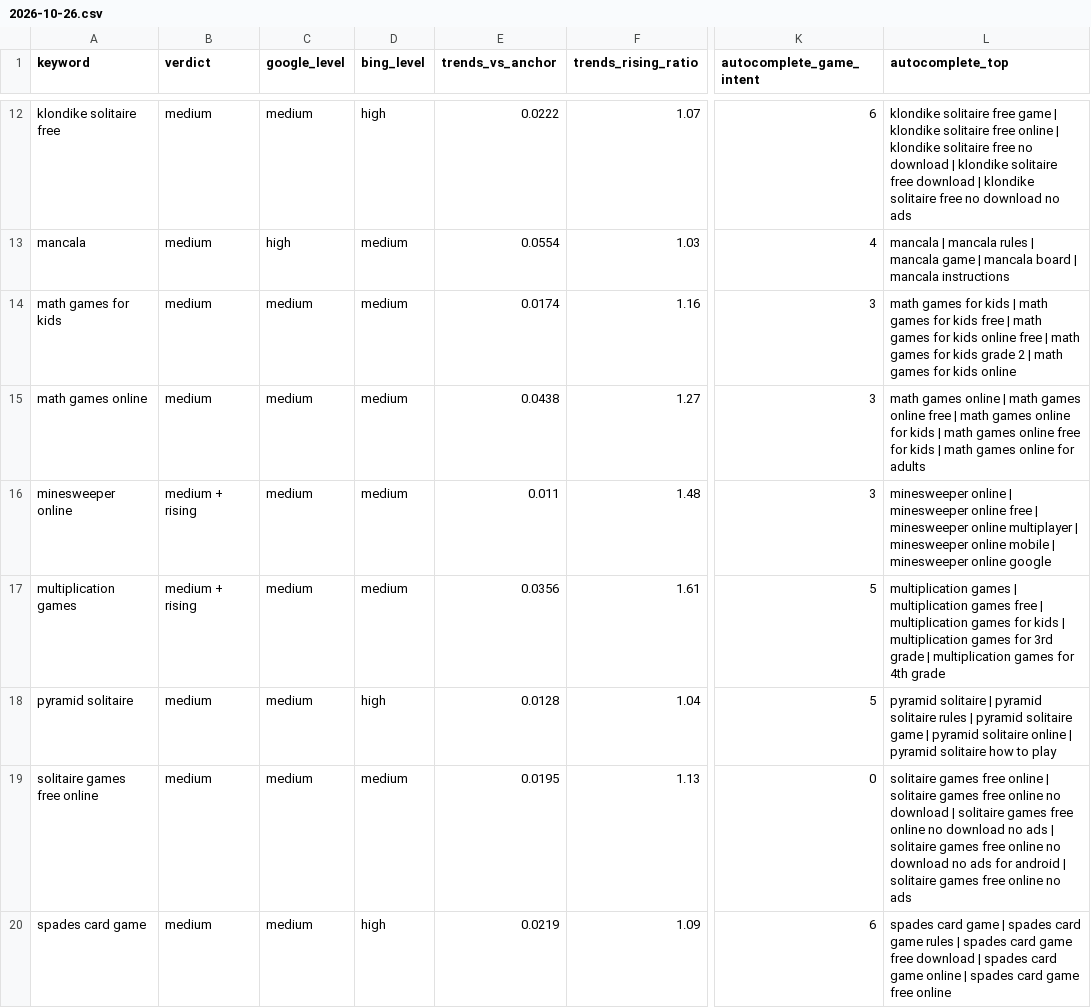
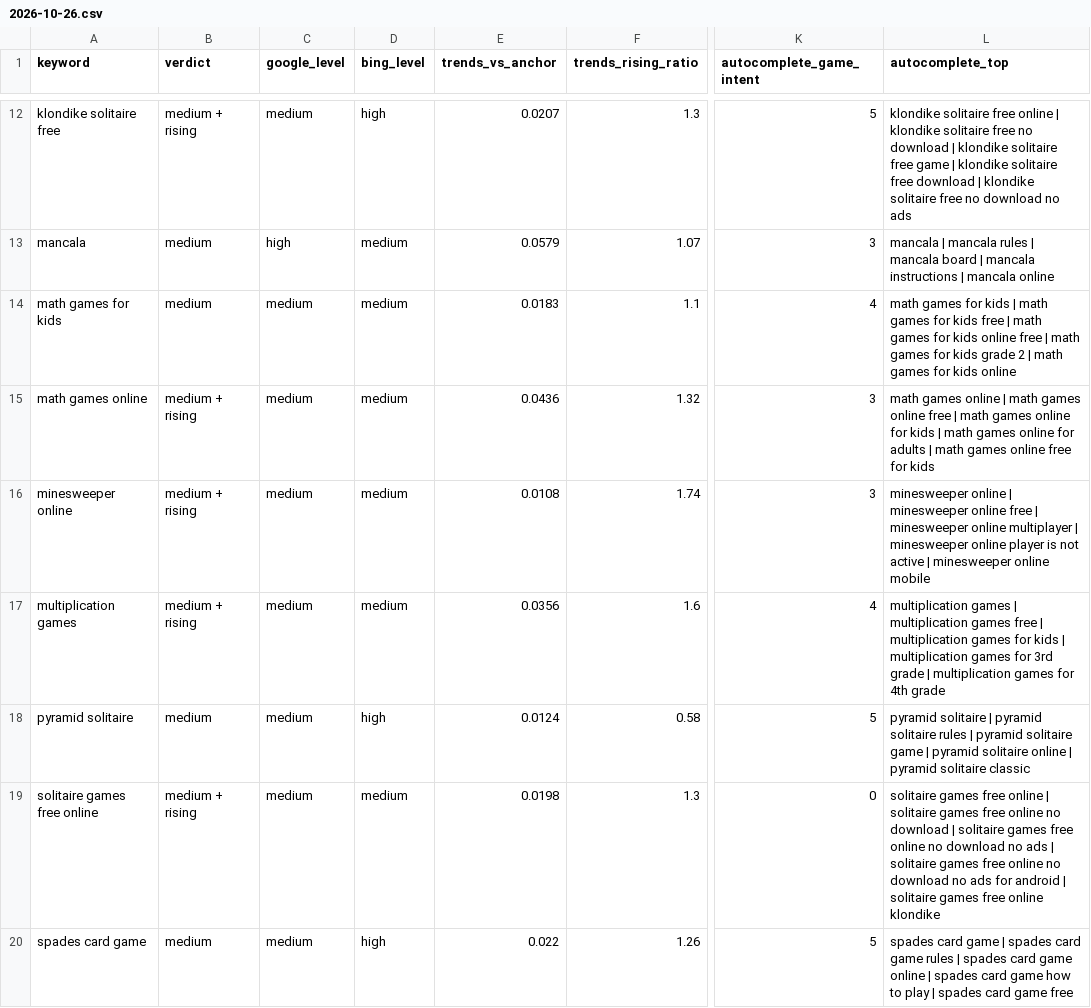
Before and after one commit to thanhnt1910/gsc-data, a CSV file: data/keywords/2026-10-26.csv, drawn as a sheet; only a part is shown, gaps mark what is left out; the diff covers the shown part only; the diff names each change by its address in the sheet, - before the commit and + after, or states it on an @@ line.

```diff
--- a/data/keywords/2026-10-26.csv
+++ b/data/keywords/2026-10-26.csv
-B12 (verdict): medium
+B12 (verdict): medium + rising
-E12 (trends_vs_anchor): 0.0222
+E12 (trends_vs_anchor): 0.0207
-F12 (trends_rising_ratio): 1.07
+F12 (trends_rising_ratio): 1.3
-K12 (autocomplete_game_intent): 6
+K12 (autocomplete_game_intent): 5
-L12 (autocomplete_top): …solitaire free game | klondike solitaire free online | klondike solitaire free no download | klondike…
+L12 (autocomplete_top): …solitaire free online | klondike solitaire free no download | klondike solitaire free game | klondike…
-E13 (trends_vs_anchor): 0.0554
+E13 (trends_vs_anchor): 0.0579
-F13 (trends_rising_ratio): 1.03
+F13 (trends_rising_ratio): 1.07
-K13 (autocomplete_game_intent): 4
+K13 (autocomplete_game_intent): 3
-L13 (autocomplete_top): …| mancala game | mancala board | mancala instructions
+L13 (autocomplete_top): …| mancala board | mancala instructions | mancala online
-E14 (trends_vs_anchor): 0.0174
+E14 (trends_vs_anchor): 0.0183
-F14 (trends_rising_ratio): 1.16
+F14 (trends_rising_ratio): 1.1
-K14 (autocomplete_game_intent): 3
+K14 (autocomplete_game_intent): 4
-B15 (verdict): medium
+B15 (verdict): medium + rising
-E15 (trends_vs_anchor): 0.0438
+E15 (trends_vs_anchor): 0.0436
-F15 (trends_rising_ratio): 1.27
+F15 (trends_rising_ratio): 1.32
-L15 (autocomplete_top): …games online free for kids | math games online for adults
+L15 (autocomplete_top): …games online for adults | math games online free for kids
-E16 (trends_vs_anchor): 0.011
+E16 (trends_vs_anchor): 0.0108
-F16 (trends_rising_ratio): 1.48
+F16 (trends_rising_ratio): 1.74
-L16 (autocomplete_top): …minesweeper online mobile | minesweeper online google
+L16 (autocomplete_top): …minesweeper online player is not active | minesweeper online mobile
-F17 (trends_rising_ratio): 1.61
+F17 (trends_rising_ratio): 1.6
-K17 (autocomplete_game_intent): 5
+K17 (autocomplete_game_intent): 4
-E18 (trends_vs_anchor): 0.0128
+E18 (trends_vs_anchor): 0.0124
-F18 (trends_rising_ratio): 1.04
+F18 (trends_rising_ratio): 0.58
-L18 (autocomplete_top): …pyramid solitaire how to play
+L18 (autocomplete_top): …pyramid solitaire classic
-B19 (verdict): medium
+B19 (verdict): medium + rising
-E19 (trends_vs_anchor): 0.0195
+E19 (trends_vs_anchor): 0.0198
-F19 (trends_rising_ratio): 1.13
+F19 (trends_rising_ratio): 1.3
-L19 (autocomplete_top): …free online no ads
+L19 (autocomplete_top): …free online klondike
-E20 (trends_vs_anchor): 0.0219
+E20 (trends_vs_anchor): 0.022
-F20 (trends_rising_ratio): 1.09
+F20 (trends_rising_ratio): 1.26
-K20 (autocomplete_game_intent): 6
+K20 (autocomplete_game_intent): 5
-L20 (autocomplete_top): …card game free download | spades card game online | spades card game free online
+L20 (autocomplete_top): …card game online | spades card game how to play | spades card game free
```
Also changed, not shown: 1 added row, 1 removed row and 114 edited cells elsewhere in this file.
